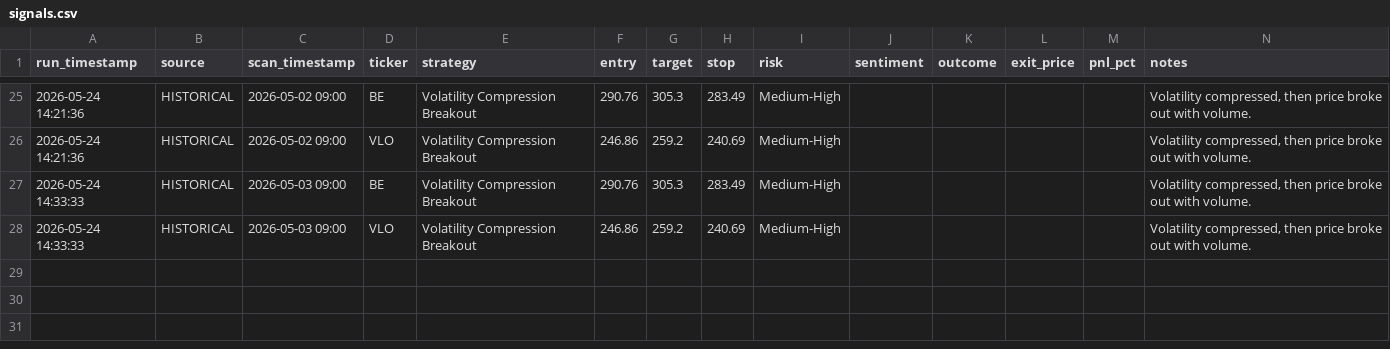
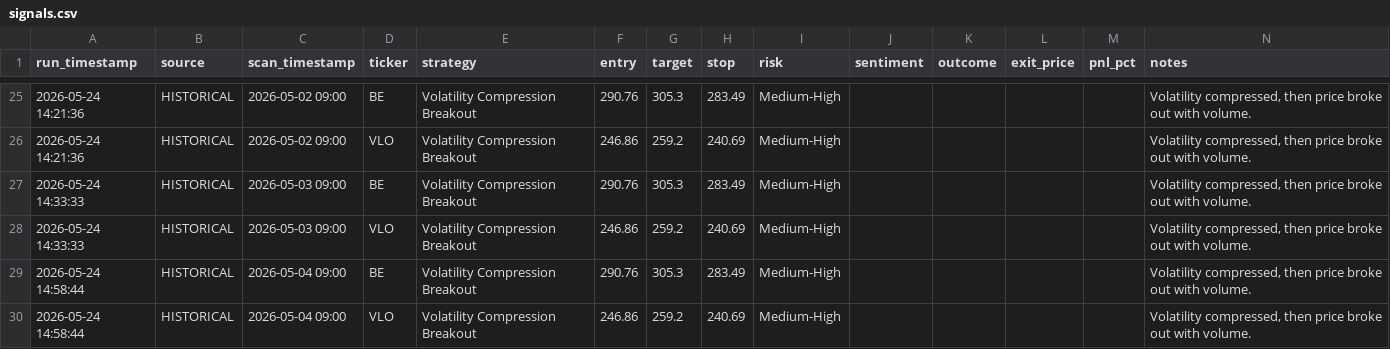
Before and after one commit to ankurjha83/swing-trade-gemini, a CSV file: results/signals.csv, drawn as a sheet; only a part is shown, gaps mark what is left out; the diff names each change by its address in the sheet, - before the commit and + after, or states it on an @@ line.

```diff
--- a/results/signals.csv
+++ b/results/signals.csv
+row 29: 2026-05-24 14:58:44 | HISTORICAL | 2026-05-04 09:00 | BE | Volatility Compression Breakout | 290.76 | 305.3 | 283.49 | Medium-High |  |  |  |  | Volatility compressed, then price broke out with volume.
+row 30: 2026-05-24 14:58:44 | HISTORICAL | 2026-05-04 09:00 | VLO | Volatility Compression Breakout | 246.86 | 259.2 | 240.69 | Medium-High |  |  |  |  | Volatility compressed, then price broke out with volume.
```
